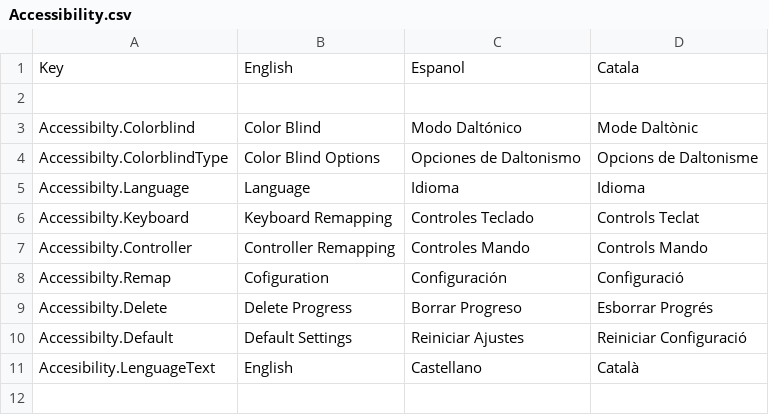
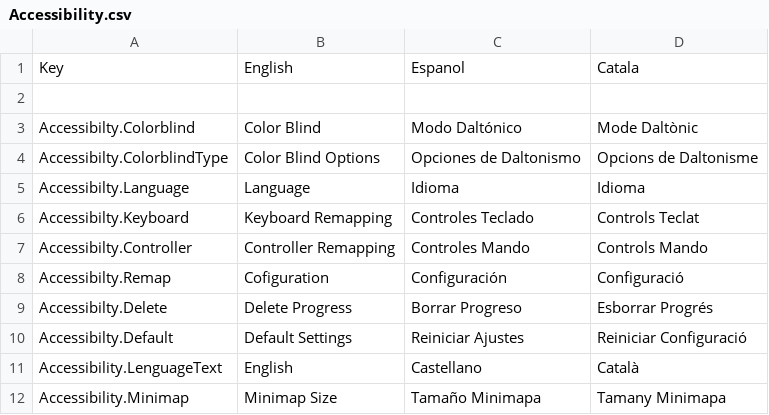
Before and after one commit to CEVR-ICALES/Fast-And-Fractured, a CSV file: Fast-and-fractured/Assets/SimpleLocalization/Resources/Localization/Accessibility.csv, drawn as a sheet.

Commit message:
some localizations and localization to the window mode dropdown

```diff
--- a/Fast-and-fractured/Assets/SimpleLocalization/Resources/Localization/Accessibility.csv
+++ b/Fast-and-fractured/Assets/SimpleLocalization/Resources/Localization/Accessibility.csv
@@ -10,2 +10,3 @@ Accessibilty.Delete,Delete Progress,Borrar Progreso,Esborrar Progrés
 Accessibilty.Default,Default Settings,Reiniciar Ajustes,Reiniciar Configuració
-Accesibility.LenguageText,English,Castellano,Català
+Accessibility.LenguageText,English,Castellano,Català
+Accessibility.Minimap,Minimap Size,Tamaño Minimapa,Tamany Minimapa
```
Also changed, not shown: Fast-and-fractured/Assets/SimpleLocalization/Resources/Localization/Graphics.csv, 4 other files.
